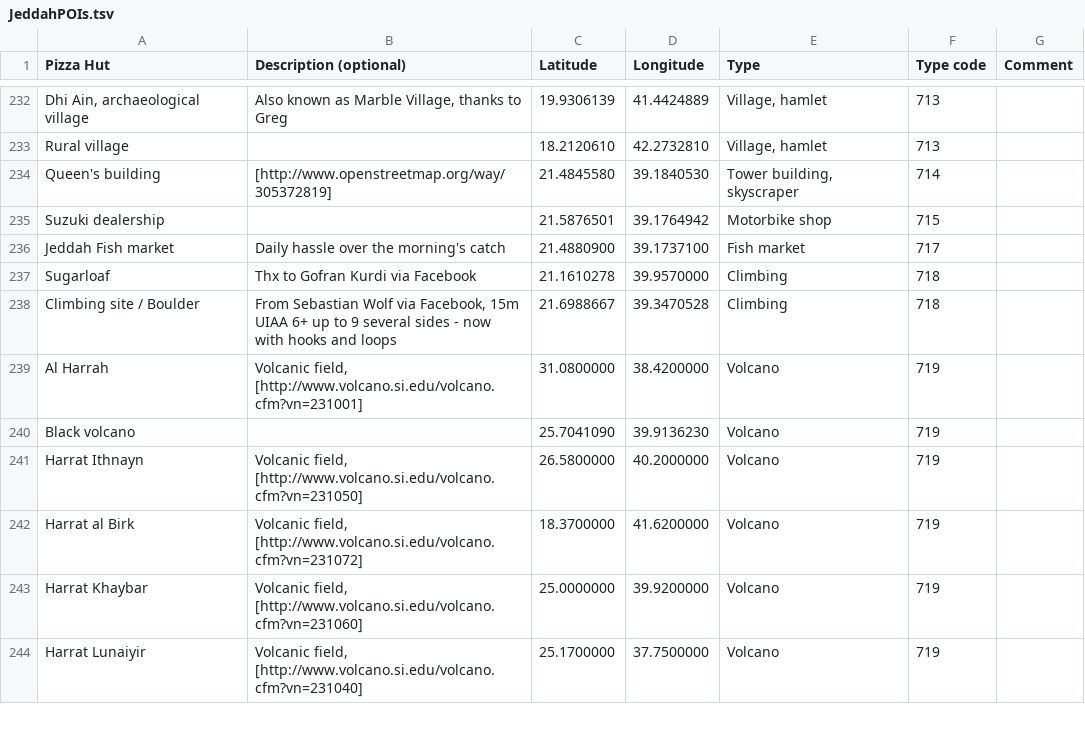
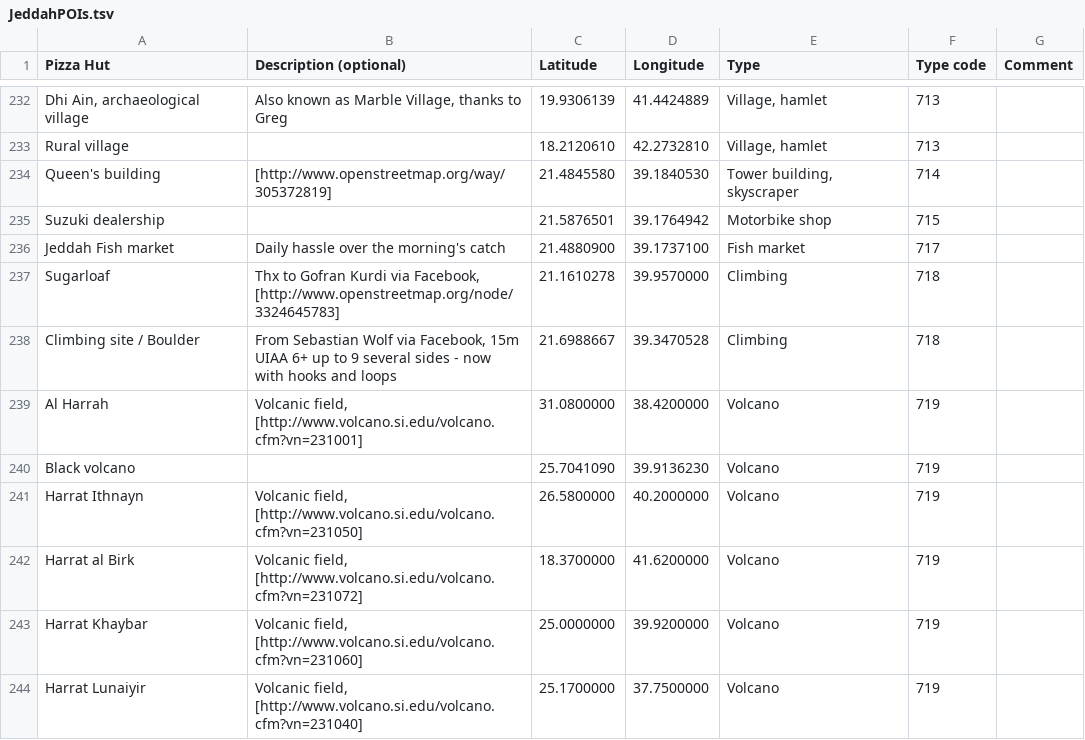
Before and after one commit to Virtakuono/.kml-repository, a TSV file: JeddahPOIs.tsv, drawn as a sheet; only a part is shown, gaps mark what is left out.

```diff
--- a/JeddahPOIs.tsv
+++ b/JeddahPOIs.tsv
@@ -236,3 +236,3 @@ Suzuki dealership		21.5876501	39.1764942	Motorbike shop	715
 Jeddah Fish market	Daily hassle over the morning's catch	21.4880900	39.1737100	Fish market	717	
-Sugarloaf	Thx to Gofran Kurdi via Facebook	21.1610278	39.9570000	Climbing	718	
+Sugarloaf	Thx to Gofran Kurdi via Facebook, [http://www.openstreetmap.org/node/3324645783]	21.1610278	39.9570000	Climbing	718	
 Climbing site / Boulder	From Sebastian Wolf via Facebook, 15m UIAA 6+ up to 9 several sides - now with hooks and loops	21.6988667	39.3470528	Climbing	718	
```
Also changed, not shown: 7 other files.
